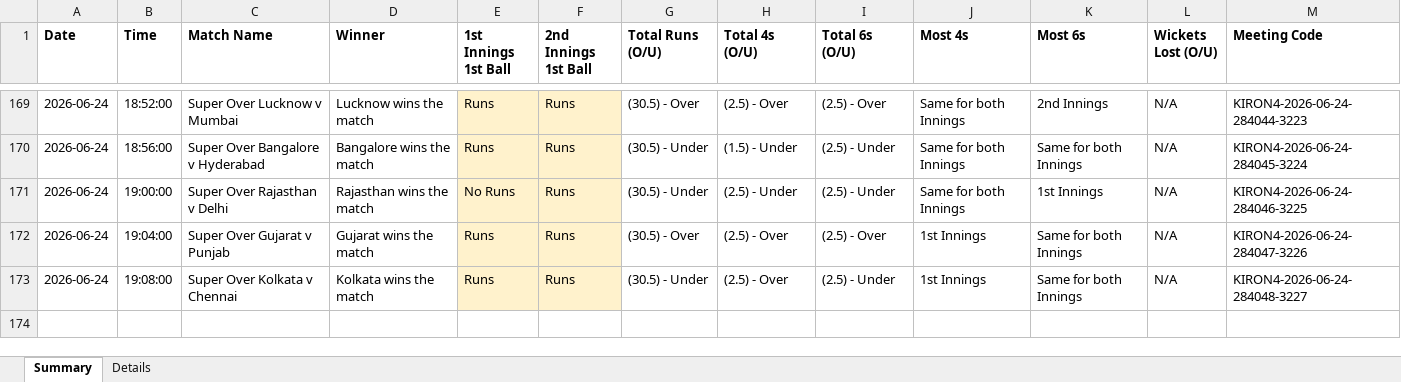
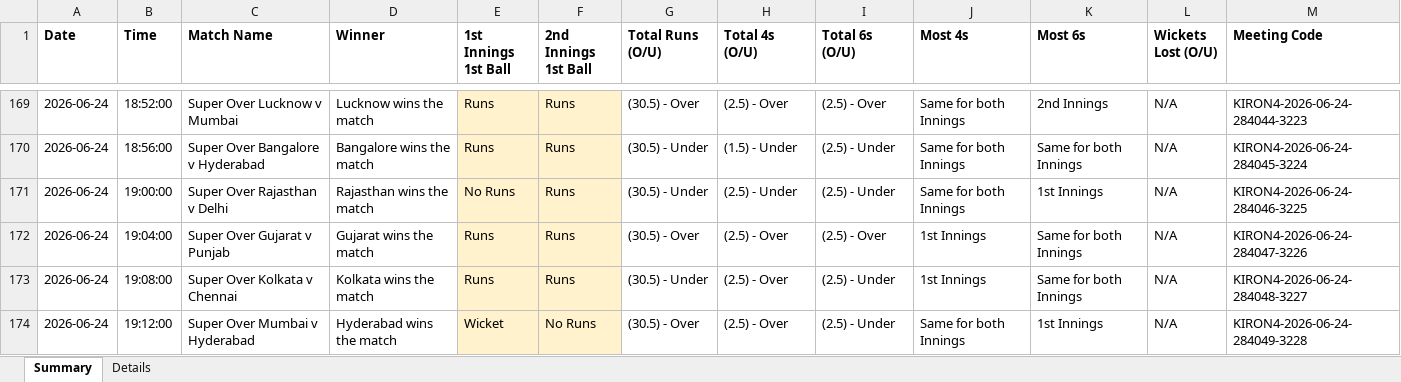
Before and after one commit to NorajChathuranga/STBet-Tracker, an Excel workbook: data/cricket_superover_results.xlsx, sheet Summary, drawn as a sheet; only a part is shown, gaps mark what is left out; values as stored, in another font and other column widths than the file's, no borders; the diff names each change by its address in the sheet, - before the commit and + after, or states it on an @@ line.

Commit message:
Auto-update match records (local source)

```diff
--- a/data/cricket_superover_results.xlsx (sheet Summary)
+++ b/data/cricket_superover_results.xlsx (sheet Summary)
+row 174: 2026-06-24 | 19:12:00 | Super Over Mumbai v Hyderabad | Hyderabad wins the match | Wicket | No Runs | (30.5) - Over | (2.5) - Over | (2.5) - Under | Same for both Innings | 1st Innings | N/A | KIRON4-2026-06-24-284049-3228
```
Also changed, not shown: sheet Details, 5 other files.
